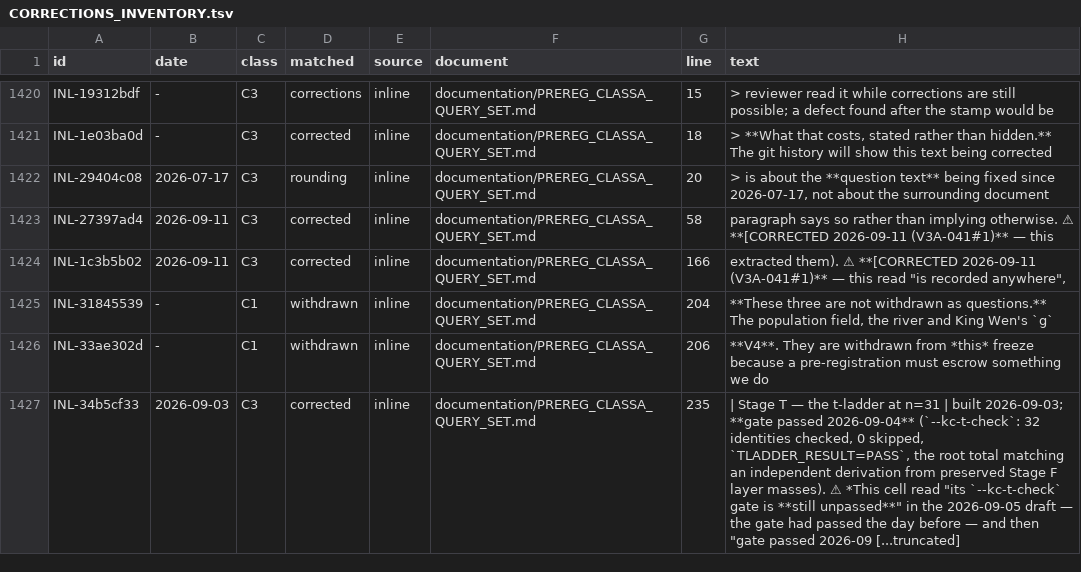
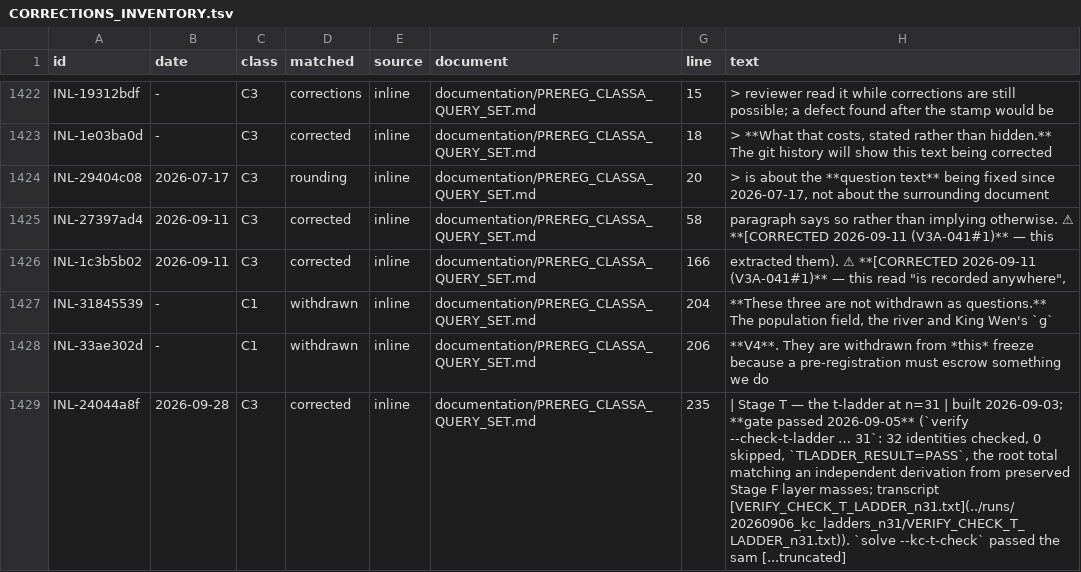
Before and after one commit to petersm3/roae, a TSV file: documentation/CORRECTIONS_INVENTORY.tsv, drawn as a sheet; only a part is shown, gaps mark what is left out; the diff covers the shown part only.

```diff
--- a/documentation/CORRECTIONS_INVENTORY.tsv
+++ b/documentation/CORRECTIONS_INVENTORY.tsv
@@ -1426,2 +1428,2 @@ INL-31845539	-	C1	withdrawn	inline	documentation/PREREG_CLASSA_QUERY_SET.md	204
 INL-33ae302d	-	C1	withdrawn	inline	documentation/PREREG_CLASSA_QUERY_SET.md	206	**V4**. They are withdrawn from *this* freeze because a pre-registration must escrow something we do
-INL-34b5cf33	2026-09-03	C3	corrected	inline	documentation/PREREG_CLASSA_QUERY_SET.md	235	| Stage T — the t-ladder at n=31 | built 2026-09-03; **gate passed 2026-09-04** (`--kc-t-check`: 32 identities checked, 0 skipped, `TLADDER_RESULT=PASS`, the root total matching an independent derivation from preserved Stage F layer masses). ⚠ *This cell read "its `--kc-t-check` gate is **still unpassed**" in the 2026-09-05 draft — the gate had passed the day before — and then "gate passed 2026-09 [...truncated]
+INL-24044a8f	2026-09-28	C3	corrected	inline	documentation/PREREG_CLASSA_QUERY_SET.md	235	| Stage T — the t-ladder at n=31 | built 2026-09-03; **gate passed 2026-09-05** (`verify --check-t-ladder … 31`: 32 identities checked, 0 skipped, `TLADDER_RESULT=PASS`, the root total matching an independent derivation from preserved Stage F layer masses; transcript [VERIFY_CHECK_T_LADDER_n31.txt](../runs/20260906_kc_ladders_n31/VERIFY_CHECK_T_LADDER_n31.txt)). `solve --kc-t-check` passed the sam [...truncated]
```
Also changed, not shown: 4 added rows and 9 edited cells elsewhere in this file, documentation/CORRECTION_MARKER_INVENTORY.tsv, 28 other files.
